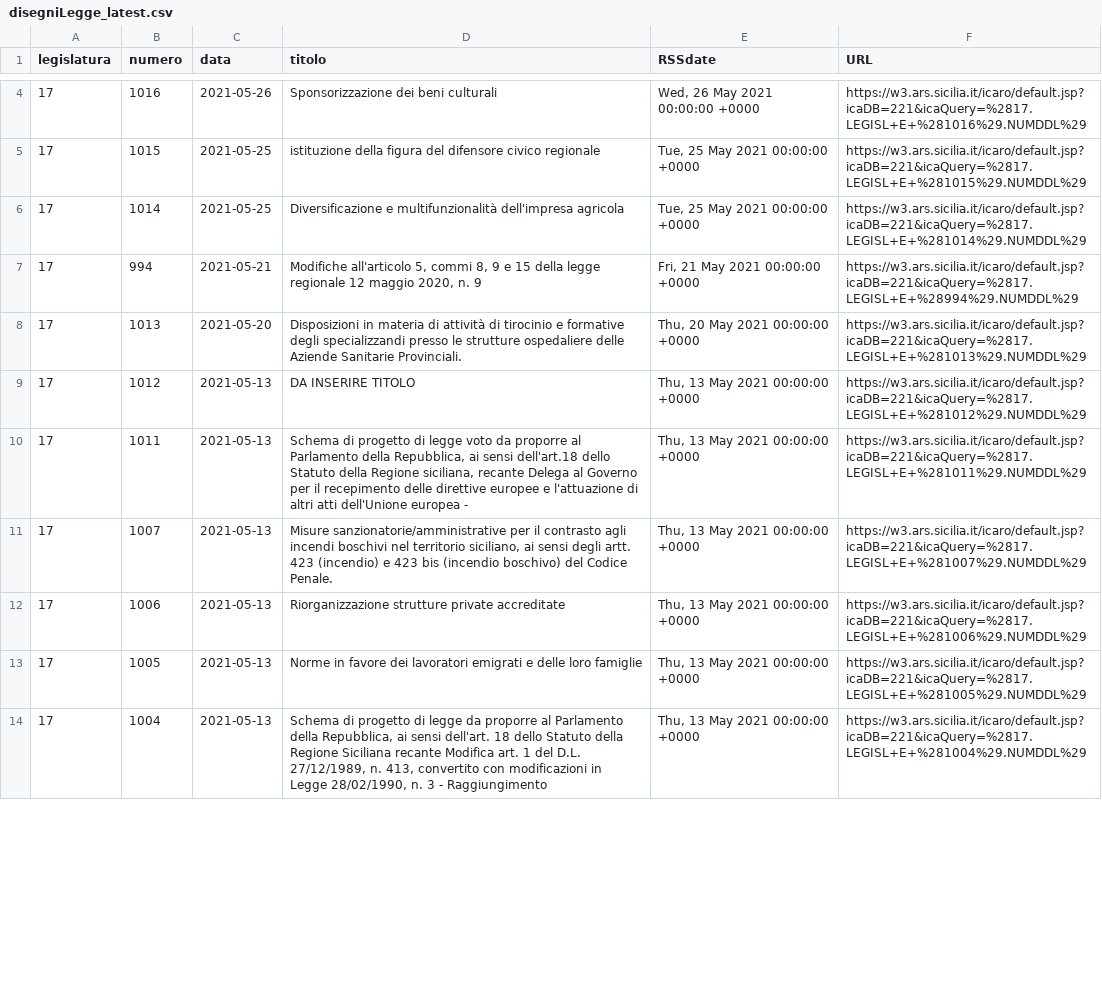
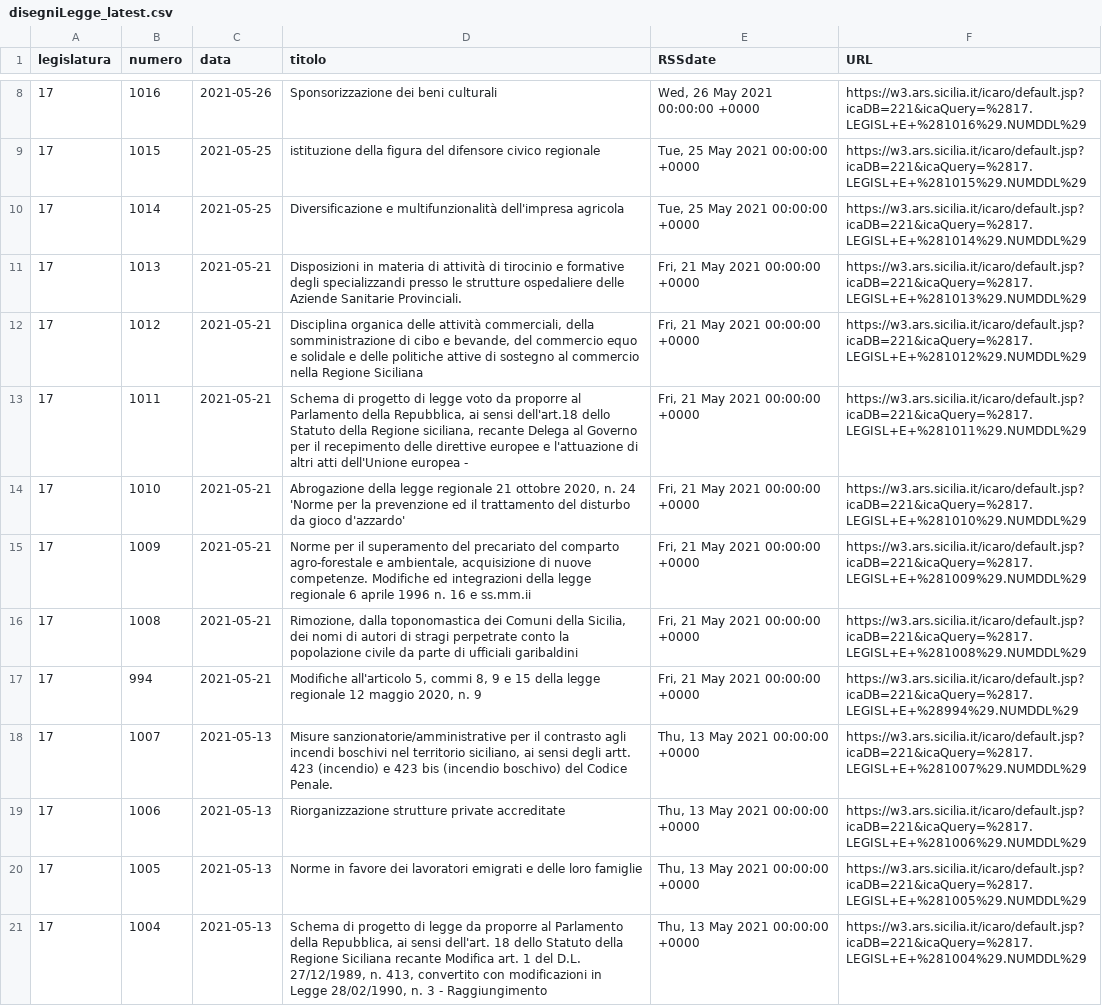
Before and after one commit to opendatasicilia/RSSdisegniLeggeAssembleaRegionaleSiciliana, a CSV file: docs/disegniLegge_latest.csv, drawn as a sheet; only a part is shown, gaps mark what is left out; removed rows and columns are numbered as before the commit, all else as after; the diff covers the shown part only; the diff names each change by its address in the sheet, - before the commit and + after, or states it on an @@ line.

```diff
--- a/docs/disegniLegge_latest.csv
+++ b/docs/disegniLegge_latest.csv
+row 11: 17 | 1013 | 2021-05-21 | Disposizioni in materia di attività di tirocinio e formative degli specializzandi presso le strutture ospedaliere delle Aziende Sanitarie Provinciali. | Fri, 21 May 2021 00:00:00 +0000 | https://w3.ars.sicilia.it/icaro/default.jsp?icaDB=221&icaQuery=%2817.LEGISL+E+%281013%29.NUMDDL%29
+row 12: 17 | 1012 | 2021-05-21 | Disciplina organica delle attività commerciali, della somministrazione di cibo e bevande, del commercio equo e solidale e delle politiche attive di sostegno al commercio nella Regione Siciliana | Fri, 21 May 2021 00:00:00 +0000 | https://w3.ars.sicilia.it/icaro/default.jsp?icaDB=221&icaQuery=%2817.LEGISL+E+%281012%29.NUMDDL%29
+row 13: 17 | 1011 | 2021-05-21 | Schema di progetto di legge voto da proporre al Parlamento della Repubblica, ai sensi dell'art.18 dello Statuto della Regione siciliana, recante Delega al Governo per il recepimento delle direttive europee e l'attuazione di altri atti dell'Unione europea - | Fri, 21 May 2021 00:00:00 +0000 | https://w3.ars.sicilia.it/icaro/default.jsp?icaDB=221&icaQuery=%2817.LEGISL+E+%281011%29.NUMDDL%29
+row 14: 17 | 1010 | 2021-05-21 | Abrogazione della legge regionale 21 ottobre 2020, n. 24 'Norme per la prevenzione ed il trattamento del disturbo da gioco d'azzardo' | Fri, 21 May 2021 00:00:00 +0000 | https://w3.ars.sicilia.it/icaro/default.jsp?icaDB=221&icaQuery=%2817.LEGISL+E+%281010%29.NUMDDL%29
+row 15: 17 | 1009 | 2021-05-21 | Norme per il superamento del precariato del comparto agro-forestale e ambientale, acquisizione di nuove competenze. Modifiche ed integrazioni della legge regionale 6 aprile 1996 n. 16 e ss.mm.ii | Fri, 21 May 2021 00:00:00 +0000 | https://w3.ars.sicilia.it/icaro/default.jsp?icaDB=221&icaQuery=%2817.LEGISL+E+%281009%29.NUMDDL%29
+row 16: 17 | 1008 | 2021-05-21 | Rimozione, dalla toponomastica dei Comuni della Sicilia, dei nomi di autori di stragi perpetrate conto la popolazione civile da parte di ufficiali garibaldini | Fri, 21 May 2021 00:00:00 +0000 | https://w3.ars.sicilia.it/icaro/default.jsp?icaDB=221&icaQuery=%2817.LEGISL+E+%281008%29.NUMDDL%29
-row 8: 17 | 1013 | 2021-05-20 | Disposizioni in materia di attività di tirocinio e formative degli specializzandi presso le strutture ospedaliere delle Aziende Sanitarie Provinciali. | Thu, 20 May 2021 00:00:00 +0000 | https://w3.ars.sicilia.it/icaro/default.jsp?icaDB=221&icaQuery=%2817.LEGISL+E+%281013%29.NUMDDL%29
-row 9: 17 | 1012 | 2021-05-13 | DA INSERIRE TITOLO | Thu, 13 May 2021 00:00:00 +0000 | https://w3.ars.sicilia.it/icaro/default.jsp?icaDB=221&icaQuery=%2817.LEGISL+E+%281012%29.NUMDDL%29
-row 10: 17 | 1011 | 2021-05-13 | Schema di progetto di legge voto da proporre al Parlamento della Repubblica, ai sensi dell'art.18 dello Statuto della Regione siciliana, recante Delega al Governo per il recepimento delle direttive europee e l'attuazione di altri atti dell'Unione europea - | Thu, 13 May 2021 00:00:00 +0000 | https://w3.ars.sicilia.it/icaro/default.jsp?icaDB=221&icaQuery=%2817.LEGISL+E+%281011%29.NUMDDL%29
```
Also changed, not shown: 4 added rows and 7 removed rows elsewhere in this file, docs/disegniLegge_storico.csv, 1 other file.
